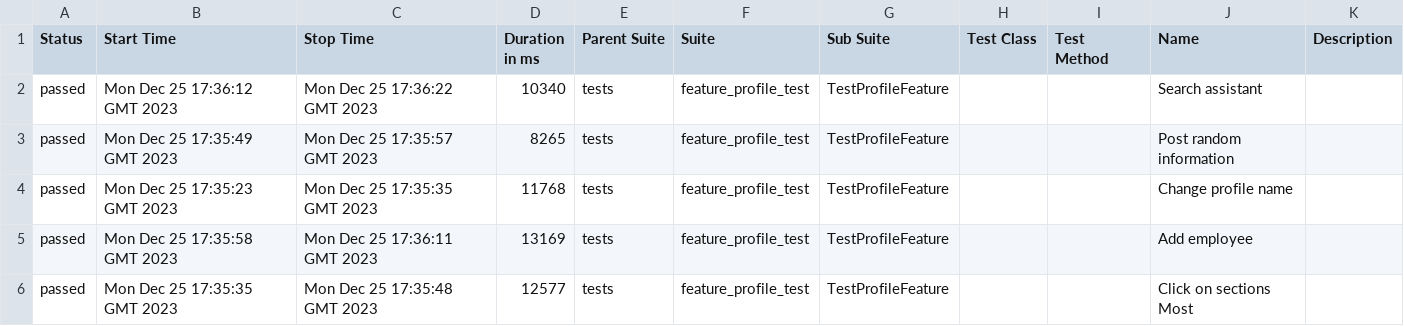
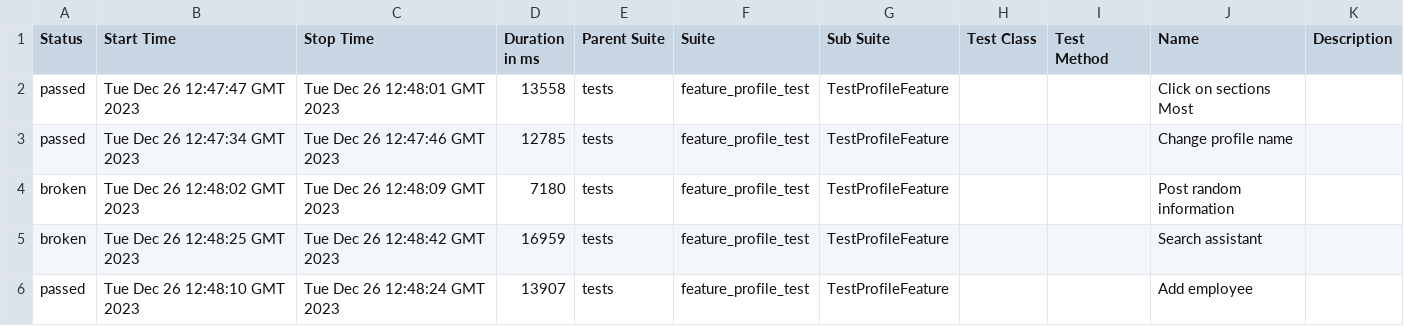
Before and after one commit to Roman1599/petrov-main, a CSV file: data/suites.csv, drawn as a sheet.

```diff
--- a/data/suites.csv
+++ b/data/suites.csv
@@ -1,6 +1,6 @@
 "Status","Start Time","Stop Time","Duration in ms","Parent Suite","Suite","Sub Suite","Test Class","Test Method","Name","Description"
-"passed","Mon Dec 25 17:36:12 GMT 2023","Mon Dec 25 17:36:22 GMT 2023","10340","tests","feature_profile_test","TestProfileFeature","","","Search assistant",""
-"passed","Mon Dec 25 17:35:49 GMT 2023","Mon Dec 25 17:35:57 GMT 2023","8265","tests","feature_profile_test","TestProfileFeature","","","Post random information",""
-"passed","Mon Dec 25 17:35:23 GMT 2023","Mon Dec 25 17:35:35 GMT 2023","11768","tests","feature_profile_test","TestProfileFeature","","","Change profile name",""
-"passed","Mon Dec 25 17:35:58 GMT 2023","Mon Dec 25 17:36:11 GMT 2023","13169","tests","feature_profile_test","TestProfileFeature","","","Add employee",""
-"passed","Mon Dec 25 17:35:35 GMT 2023","Mon Dec 25 17:35:48 GMT 2023","12577","tests","feature_profile_test","TestProfileFeature","","","Click on sections Most",""
+"passed","Tue Dec 26 12:47:47 GMT 2023","Tue Dec 26 12:48:01 GMT 2023","13558","tests","feature_profile_test","TestProfileFeature","","","Click on sections Most",""
+"passed","Tue Dec 26 12:47:34 GMT 2023","Tue Dec 26 12:47:46 GMT 2023","12785","tests","feature_profile_test","TestProfileFeature","","","Change profile name",""
+"broken","Tue Dec 26 12:48:02 GMT 2023","Tue Dec 26 12:48:09 GMT 2023","7180","tests","feature_profile_test","TestProfileFeature","","","Post random information",""
+"broken","Tue Dec 26 12:48:25 GMT 2023","Tue Dec 26 12:48:42 GMT 2023","16959","tests","feature_profile_test","TestProfileFeature","","","Search assistant",""
+"passed","Tue Dec 26 12:48:10 GMT 2023","Tue Dec 26 12:48:24 GMT 2023","13907","tests","feature_profile_test","TestProfileFeature","","","Add employee",""
```
Also changed, not shown: 41 other files.
